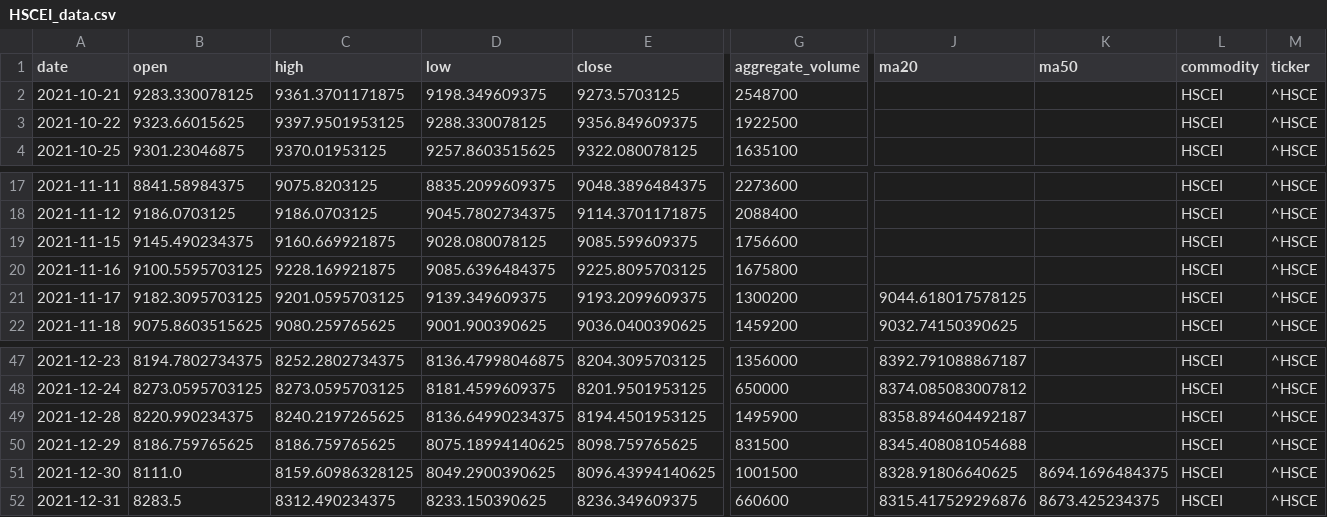
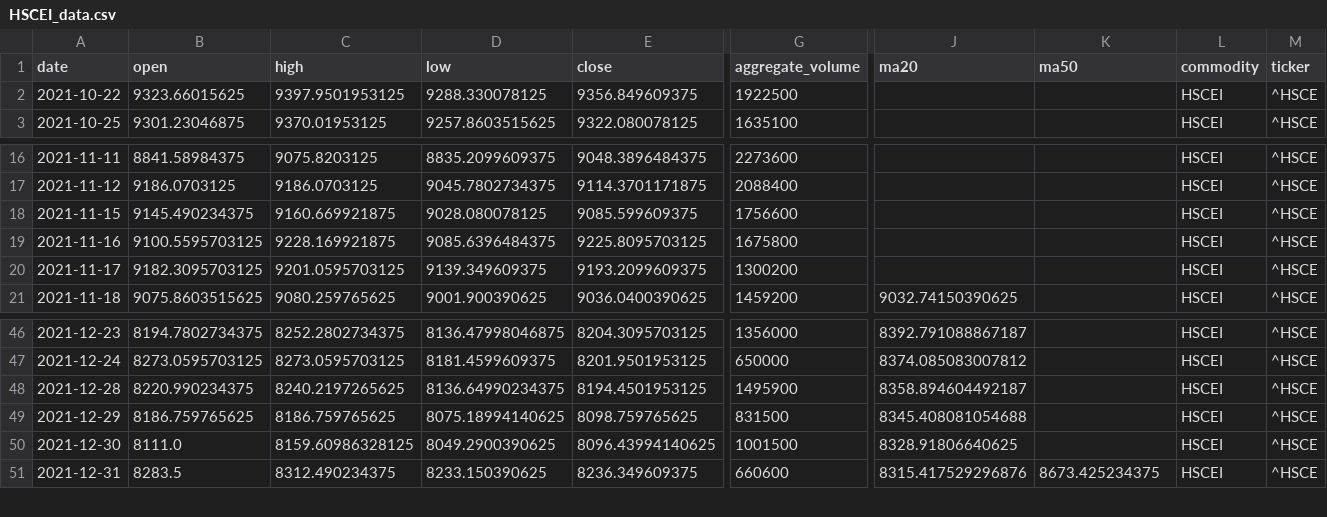
Before and after one commit to jjch1986/price-chart-site, a CSV file: data/HSCEI_data.csv, drawn as a sheet; only a part is shown, gaps mark what is left out; removed rows and columns are numbered as before the commit, all else as after; rows hold the shown columns only; the diff names each change by its address in the sheet, - before the commit and + after, or states it on an @@ line.

```diff
--- a/data/HSCEI_data.csv
+++ b/data/HSCEI_data.csv
-row 2: 2021-10-21 | 9283.330078125 | 9361.3701171875 | 9198.349609375 | 9273.5703125 | 2548700 |  |  | HSCEI | ^HSCE
-J20 (ma20): 9044.618017578125
+J20 (ma20): (empty)
-K50 (ma50): 8694.1696484375
+K50 (ma50): (empty)
```
Also changed, not shown: data/Bitcoin_data.csv, data/Coffee_data.csv, 21 other files.
